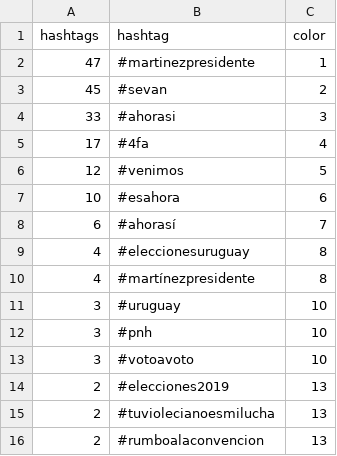
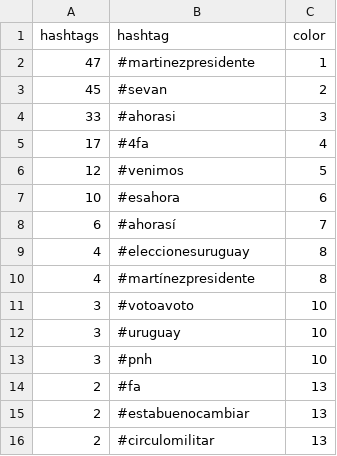
Before and after one commit to verdierdiego/analisis-sentimientos, a CSV file: balotaje/Actualizacion_Graficos/hashtags_balotaje.csv, drawn as a sheet.

```diff
--- a/balotaje/Actualizacion_Graficos/hashtags_balotaje.csv
+++ b/balotaje/Actualizacion_Graficos/hashtags_balotaje.csv
@@ -10,7 +10,7 @@ hashtags,hashtag,color
 4,#martínezpresidente,8
+3,#votoavoto,10
 3,#uruguay,10
 3,#pnh,10
-3,#votoavoto,10
-2,#elecciones2019,13
-2,#tuviolecianoesmilucha,13
-2,#rumboalaconvencion,13
+2,#fa,13
+2,#estabuenocambiar,13
+2,#circulomilitar,13
```
Also changed, not shown: balotaje/Actualizacion_Graficos/menciones_balotaje.csv, balotaje/Actualizacion_Graficos/prueba_sentimiento.csv, 7 other files.
